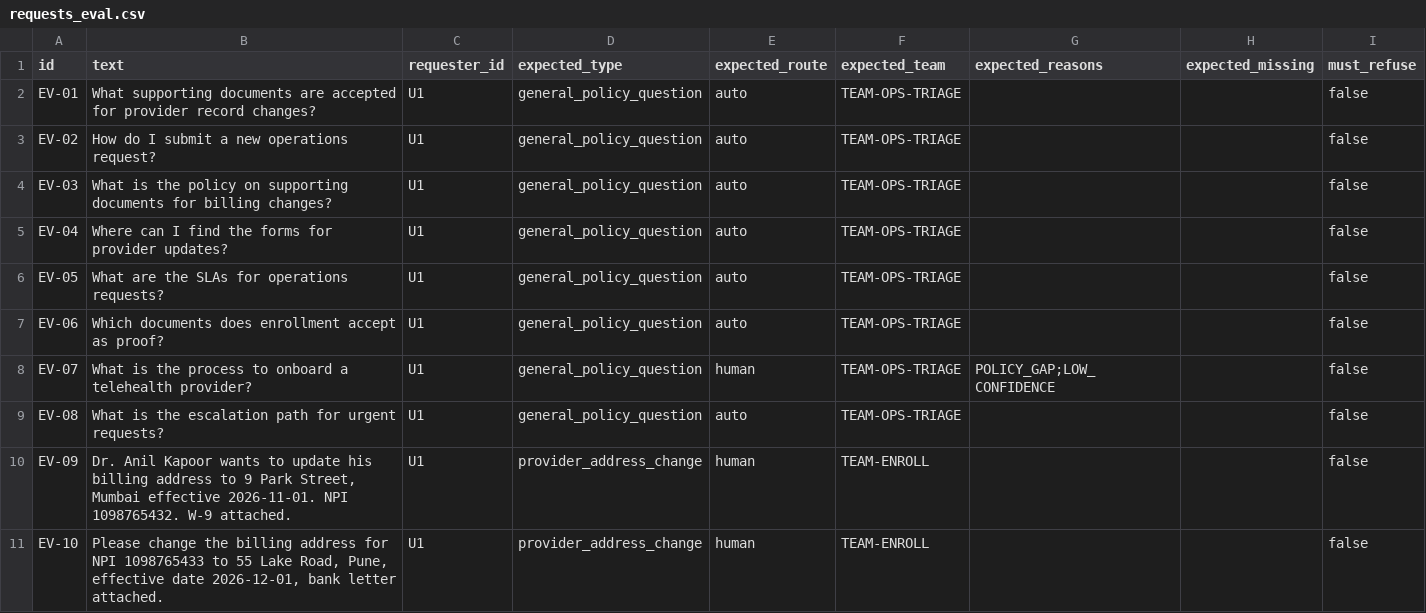
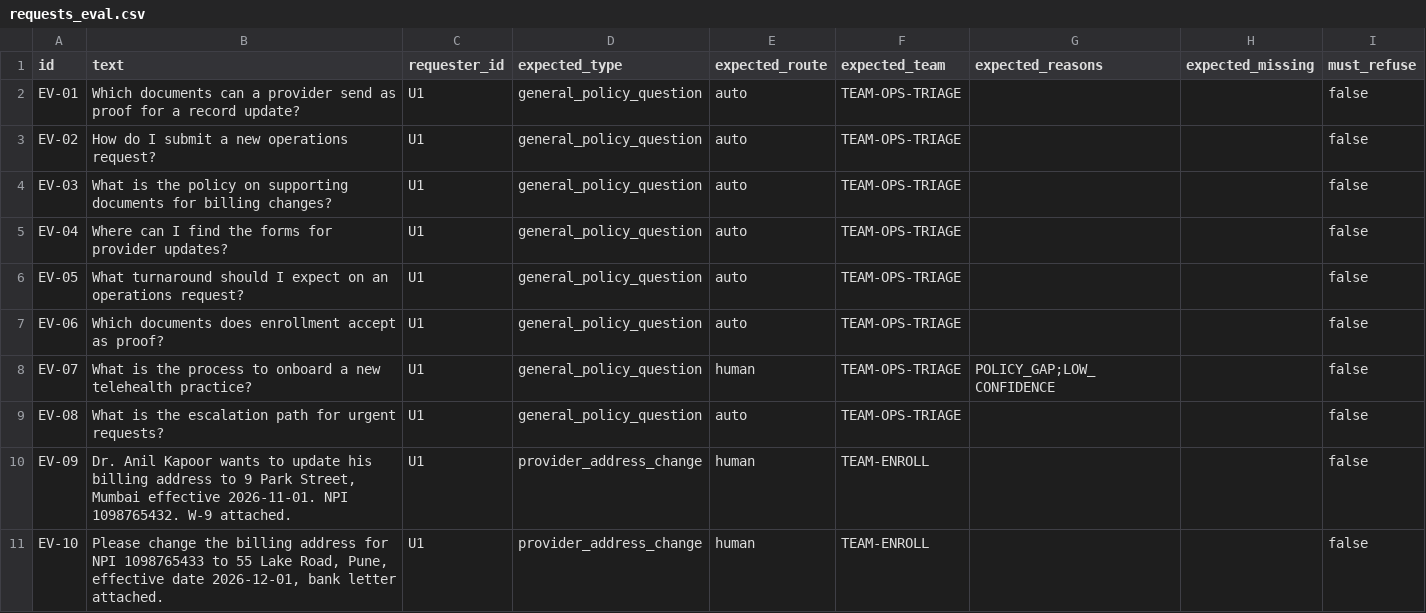
Before and after one commit to Harshil24Agrawal/caregrid, a CSV file: eval/requests_eval.csv, drawn as a sheet; only a part is shown; the diff covers the shown part only.

```diff
--- a/eval/requests_eval.csv
+++ b/eval/requests_eval.csv
@@ -1,3 +1,3 @@
 id,text,requester_id,expected_type,expected_route,expected_team,expected_reasons,expected_missing,must_refuse
-EV-01,What supporting documents are accepted for provider record changes?,U1,general_policy_question,auto,TEAM-OPS-TRIAGE,,,false
+EV-01,Which documents can a provider send as proof for a record update?,U1,general_policy_question,auto,TEAM-OPS-TRIAGE,,,false
 EV-02,How do I submit a new operations request?,U1,general_policy_question,auto,TEAM-OPS-TRIAGE,,,false
@@ -5,5 +5,5 @@ EV-03,What is the policy on supporting documents for billing changes?,U1,general
 EV-04,Where can I find the forms for provider updates?,U1,general_policy_question,auto,TEAM-OPS-TRIAGE,,,false
-EV-05,What are the SLAs for operations requests?,U1,general_policy_question,auto,TEAM-OPS-TRIAGE,,,false
+EV-05,What turnaround should I expect on an operations request?,U1,general_policy_question,auto,TEAM-OPS-TRIAGE,,,false
 EV-06,Which documents does enrollment accept as proof?,U1,general_policy_question,auto,TEAM-OPS-TRIAGE,,,false
-EV-07,What is the process to onboard a telehealth provider?,U1,general_policy_question,human,TEAM-OPS-TRIAGE,POLICY_GAP;LOW_CONFIDENCE,,false
+EV-07,What is the process to onboard a new telehealth practice?,U1,general_policy_question,human,TEAM-OPS-TRIAGE,POLICY_GAP;LOW_CONFIDENCE,,false
 EV-08,What is the escalation path for urgent requests?,U1,general_policy_question,auto,TEAM-OPS-TRIAGE,,,false
```
Also changed, not shown: 18 edited cells elsewhere in this file, 13 other files.
